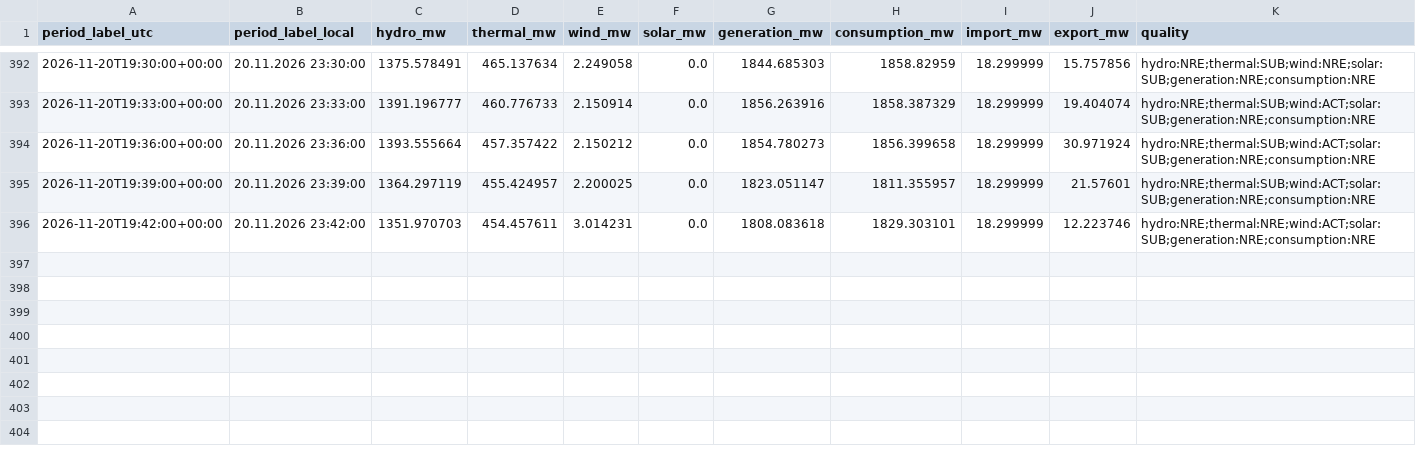
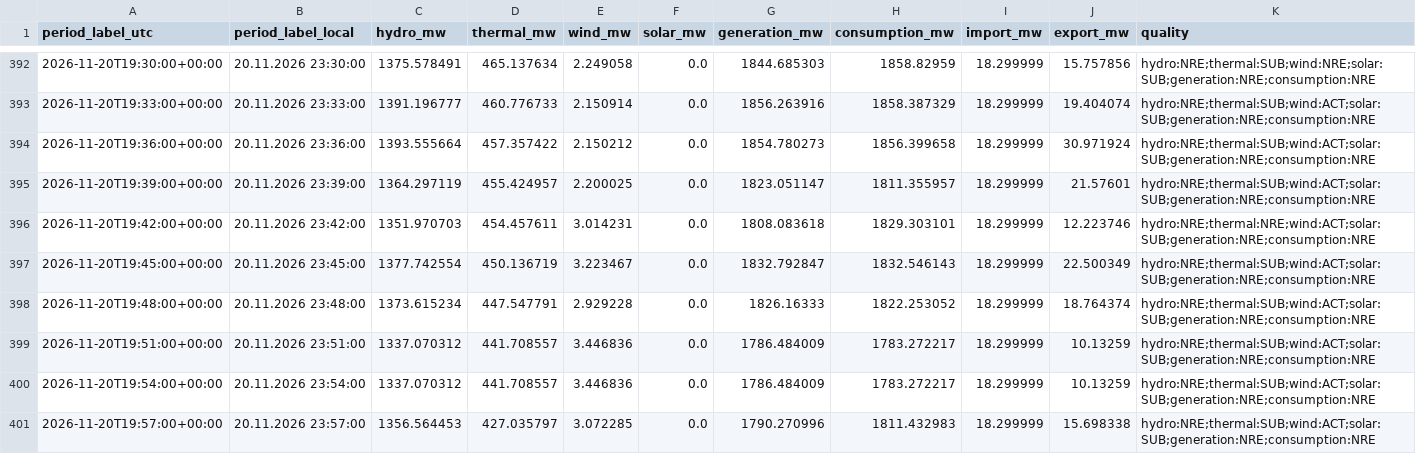
Before and after one commit to GiorgiKhorbaladze/Georgia-WindCast, a CSV file: balance/2026/11/2026-11-20.csv, drawn as a sheet; only a part is shown, gaps mark what is left out; rows hold the shown columns only; the diff names each change by its address in the sheet, - before the commit and + after, or states it on an @@ line.

```diff
--- a/balance/2026/11/2026-11-20.csv
+++ b/balance/2026/11/2026-11-20.csv
+row 397: 2026-11-20T19:45:00+00:00 | 20.11.2026 23:45:00 | 1377.742554 | 450.136719 | 3.223467 | 0.0 | 1832.792847 | 1832.546143 | 18.299999 | 22.500349 | hydro:NRE;thermal:SUB;wind:ACT;solar:SUB;generation:NRE;consumption:NRE
+row 398: 2026-11-20T19:48:00+00:00 | 20.11.2026 23:48:00 | 1373.615234 | 447.547791 | 2.929228 | 0.0 | 1826.16333 | 1822.253052 | 18.299999 | 18.764374 | hydro:NRE;thermal:SUB;wind:ACT;solar:SUB;generation:NRE;consumption:NRE
+row 399: 2026-11-20T19:51:00+00:00 | 20.11.2026 23:51:00 | 1337.070312 | 441.708557 | 3.446836 | 0.0 | 1786.484009 | 1783.272217 | 18.299999 | 10.13259 | hydro:NRE;thermal:SUB;wind:ACT;solar:SUB;generation:NRE;consumption:NRE
+row 400: 2026-11-20T19:54:00+00:00 | 20.11.2026 23:54:00 | 1337.070312 | 441.708557 | 3.446836 | 0.0 | 1786.484009 | 1783.272217 | 18.299999 | 10.13259 | hydro:NRE;thermal:SUB;wind:ACT;solar:SUB;generation:NRE;consumption:NRE
+row 401: 2026-11-20T19:57:00+00:00 | 20.11.2026 23:57:00 | 1356.564453 | 427.035797 | 3.072285 | 0.0 | 1790.270996 | 1811.432983 | 18.299999 | 15.698338 | hydro:NRE;thermal:SUB;wind:ACT;solar:SUB;generation:NRE;consumption:NRE
```
Also changed, not shown: gse/2026/11/2026-11-20.csv, 2 other files.
